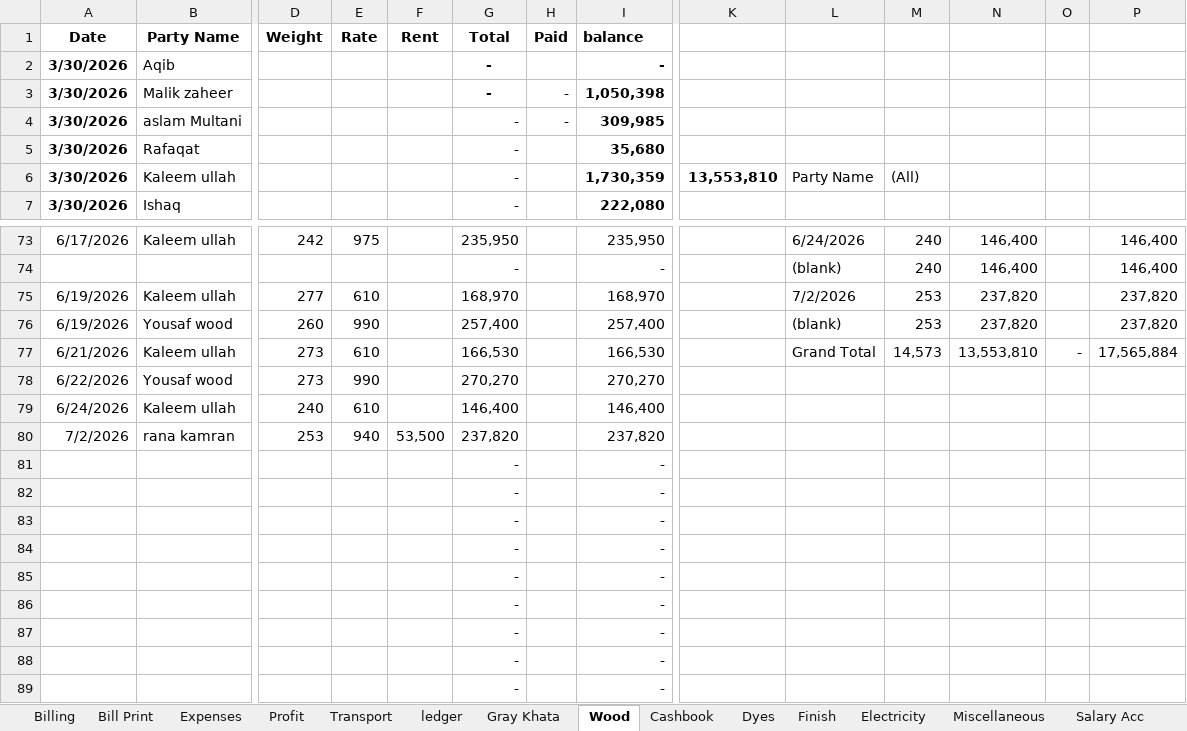
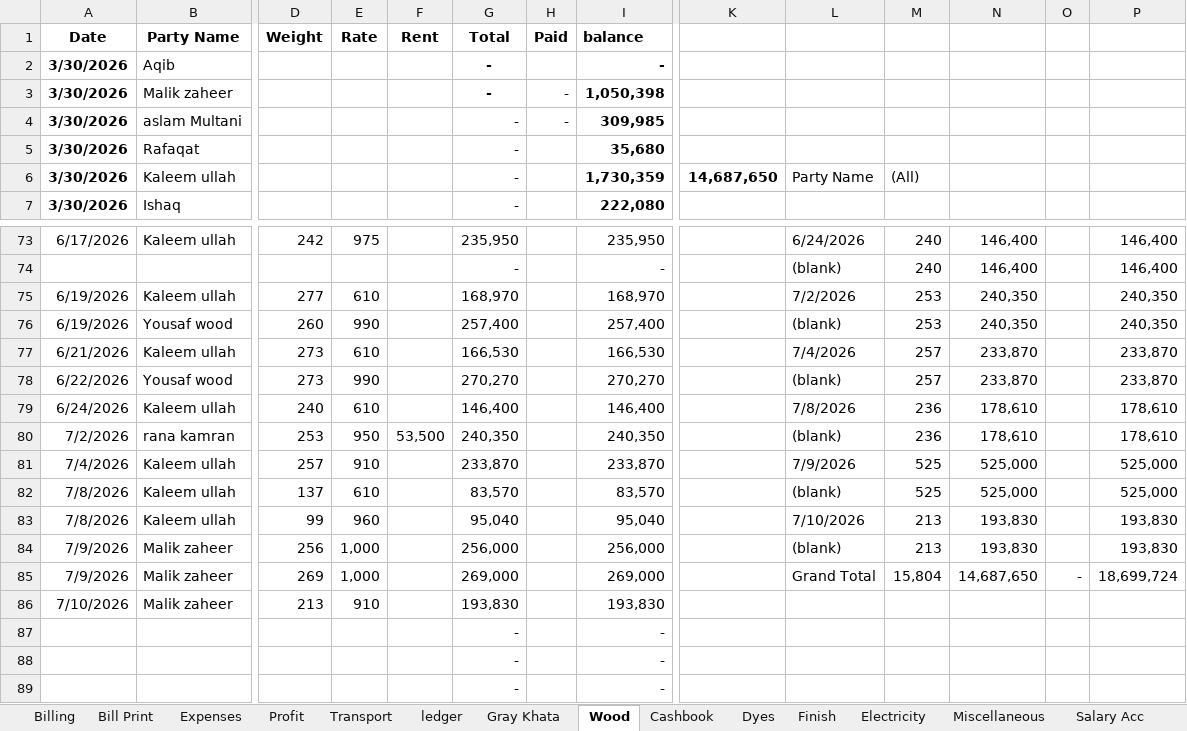
Before and after one commit to omerrazzaq4/Alhamd_April, an Excel workbook: Factory_Khata_April.xlsx, sheet Wood, drawn as a sheet; only a part is shown, gaps mark what is left out; the shorter side is filled out with more unchanged rows; values as stored, in another font and other column widths than the file's, no borders; charts and pictures and table styles not drawn; rows hold the shown columns only; the diff covers the shown part only; the diff names each change by its address in the sheet, - before the commit and + after, or states it on an @@ line.

```diff
--- a/Factory_Khata_April.xlsx (sheet Wood)
+++ b/Factory_Khata_April.xlsx (sheet Wood)
-K6: 13,553,810
+K6: 14,687,650
-N75:N76: 237,820
+N75:N76: 240,350
-P75:P76: 237,820
+P75:P76: 240,350
-L77: Grand Total
+L77: 7/4/2026
-M77: 14,573
+M77: 257
-N77: 13,553,810
+N77: 233,870
-O77: -
+O77: (empty)
-P77: 17,565,884
+P77: 233,870
-L78: (empty)
+L78: (blank)
-M78: (empty)
+M78: 257
-N78: (empty)
+N78: 233,870
-P78: (empty)
+P78: 233,870
-L79: (empty)
+L79: 7/8/2026
-M79:M80: (empty)
+M79:M80: 236
-N79:N80: (empty)
+N79:N80: 178,610
-P79:P80: (empty)
+P79:P80: 178,610
-E80 (Rate): 940
+E80 (Rate): 950
-G80 (Total): 237,820
+G80 (Total): 240,350
-I80 (balance): 237,820
+I80 (balance): 240,350
-L80: (empty)
+L80: (blank)
+row 81: 7/4/2026 | Kaleem ullah | 257 | 910 |  | 233,870 |  | 233,870 |  | 7/9/2026 | 525 | 525,000 |  | 525,000
+row 82: 7/8/2026 | Kaleem ullah | 137 | 610 |  | 83,570 |  | 83,570 |  | (blank) | 525 | 525,000 |  | 525,000
+row 83: 7/8/2026 | Kaleem ullah | 99 | 960 |  | 95,040 |  | 95,040 |  | 7/10/2026 | 213 | 193,830 |  | 193,830
+row 84: 7/9/2026 | Malik zaheer | 256 | 1,000 |  | 256,000 |  | 256,000 |  | (blank) | 213 | 193,830 |  | 193,830
+row 85: 7/9/2026 | Malik zaheer | 269 | 1,000 |  | 269,000 |  | 269,000 |  | Grand Total | 15,804 | 14,687,650 | - | 18,699,724
+row 86: 7/10/2026 | Malik zaheer | 213 | 910 |  | 193,830 |  | 193,830
```
Also changed, not shown: 1 added row and 7 removed rows elsewhere in this sheet, sheet Cashbook, sheet Running Acc, sheet Transport, sheet ledger, sheet Billing, sheet pivot, 6 more sheets, formulas that keep their value, hidden cells, charts or pictures.
